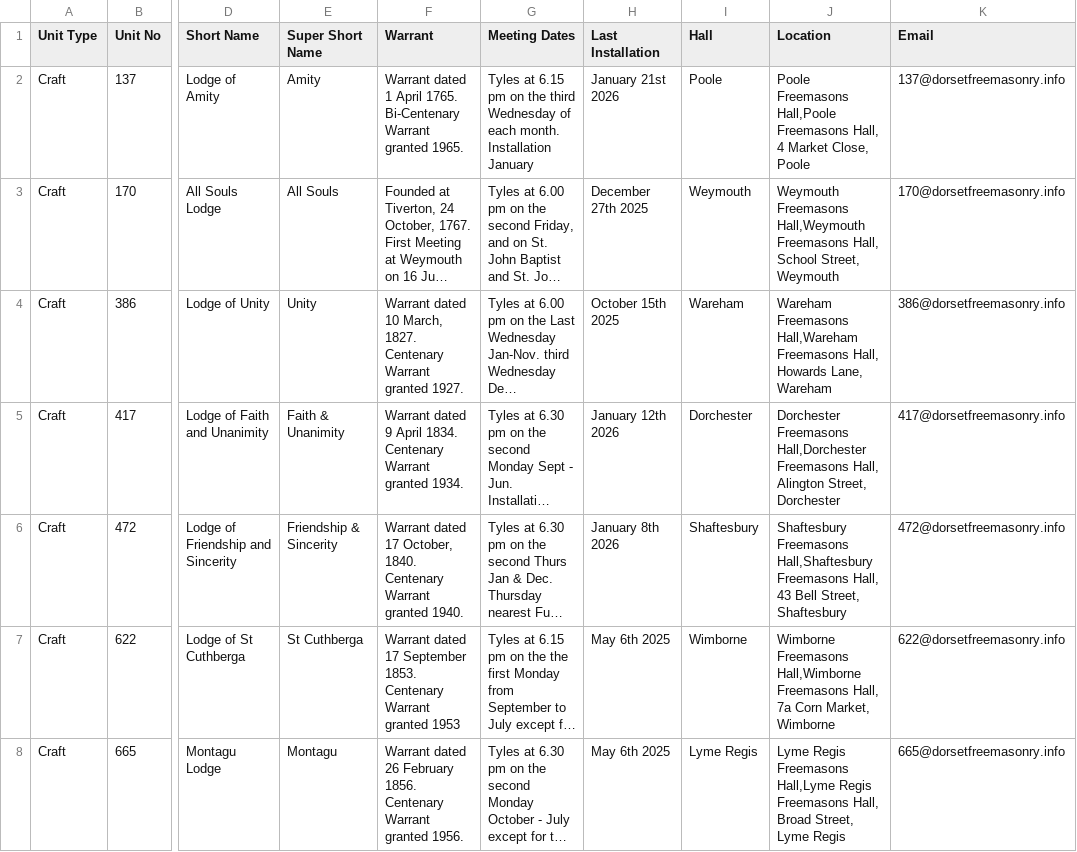
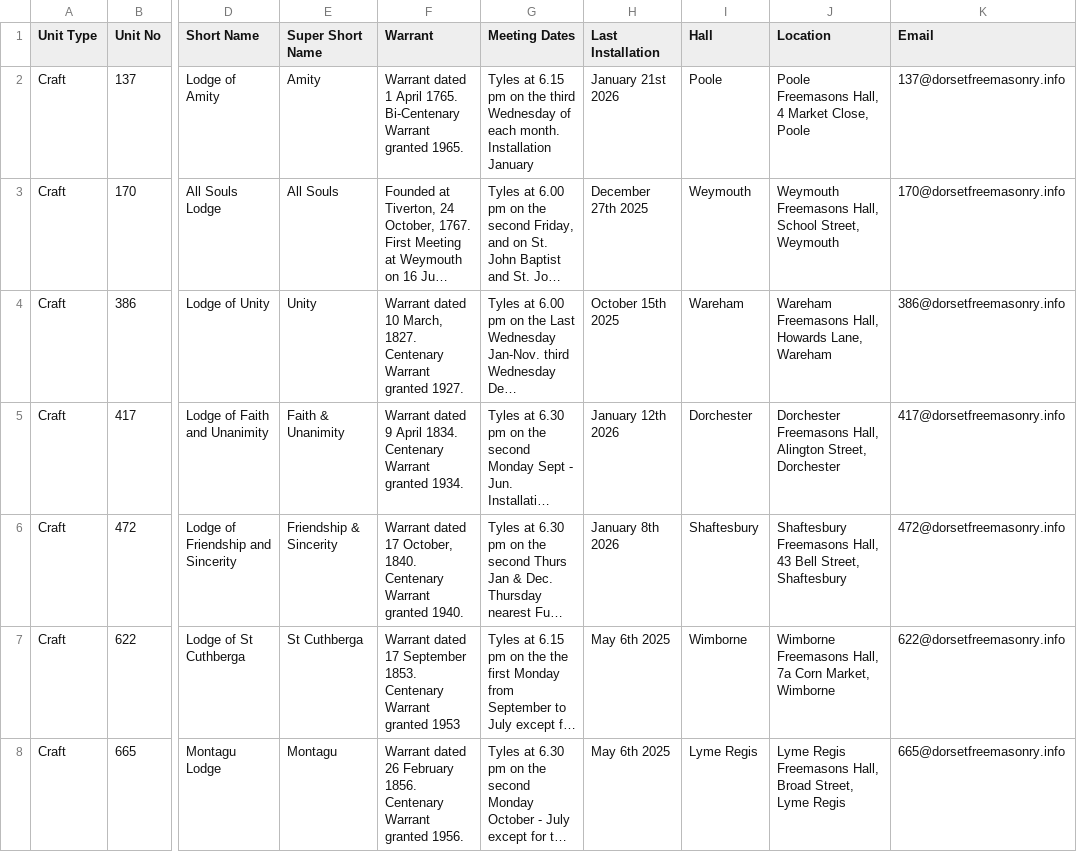
Before and after one commit to webpurity-dev/masonic-calendar, a CSV file: document/data/units_v1.4.csv, drawn as a sheet; only a part is shown, gaps mark what is left out; long unchanged cells end in …; the diff covers the shown part only; the diff names each change by its address in the sheet, - before the commit and + after, or states it on an @@ line.

```diff
--- a/document/data/units_v1.4.csv
+++ b/document/data/units_v1.4.csv
-J2 (Location): Poole Freemasons Hall,Poole Freemasons Hall, 4…
+J2 (Location): Poole Freemasons Hall, 4…
-J3 (Location): Weymouth Freemasons Hall,Weymouth Freemasons Hall, School…
+J3 (Location): Weymouth Freemasons Hall, School…
-J4 (Location): Wareham Freemasons Hall,Wareham Freemasons Hall, Howards…
+J4 (Location): Wareham Freemasons Hall, Howards…
-J5 (Location): Dorchester Freemasons Hall,Dorchester Freemasons Hall, Alington…
+J5 (Location): Dorchester Freemasons Hall, Alington…
-J6 (Location): Shaftesbury Freemasons Hall,Shaftesbury Freemasons Hall, 43…
+J6 (Location): Shaftesbury Freemasons Hall, 43…
-J7 (Location): Wimborne Freemasons Hall,Wimborne Freemasons Hall, 7a…
+J7 (Location): Wimborne Freemasons Hall, 7a…
-J8 (Location): …Regis Freemasons Hall,Lyme Regis Freemasons Hall, Broad…
+J8 (Location): …Regis Freemasons Hall, Broad…
```
Also changed, not shown: 90 edited cells elsewhere in this file, 9 other files.
